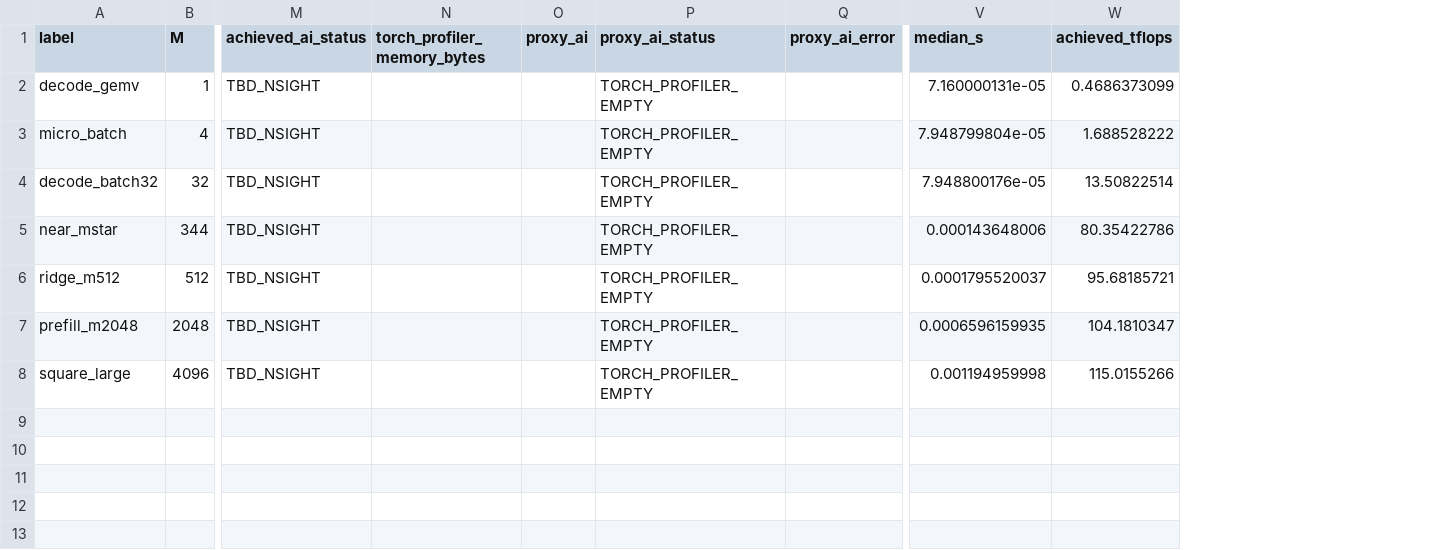
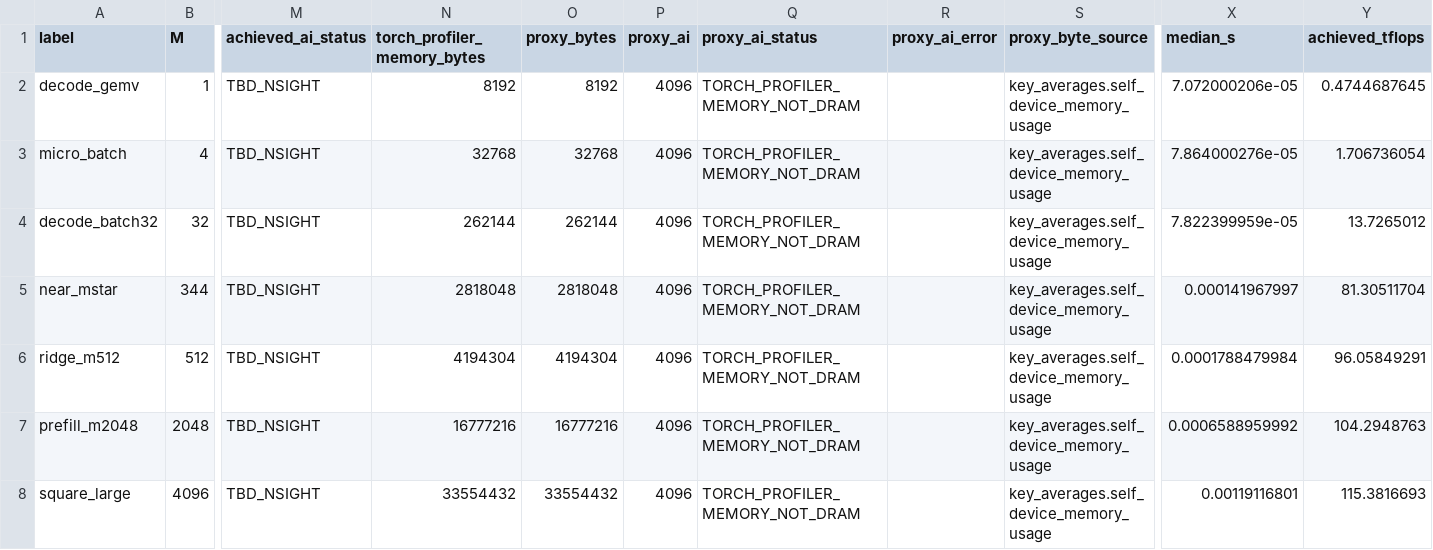
Before and after one commit to superHappy-yo/test, a CSV file: paper/data/a40/bench_gemm.csv, drawn as a sheet; only a part is shown, gaps mark what is left out; addresses are those after the commit; the diff names each change by its address in the sheet, - before the commit and + after, or states it on an @@ line.

```diff
--- a/paper/data/a40/bench_gemm.csv
+++ b/paper/data/a40/bench_gemm.csv
+column O (proxy_bytes), rows 2-8: 8192 | 32768 | 262144 | 2818048 | 4194304 | 16777216 | 33554432
+column S (proxy_byte_source), rows 2-8: all key_averages.self_device_memory_usage
-N2 (torch_profiler_memory_bytes): (empty)
+N2 (torch_profiler_memory_bytes): 8192
-P2:P8 (proxy_ai): (empty)
+P2:P8 (proxy_ai): 4096
-Q2:Q8 (proxy_ai_status): TORCH_PROFILER_EMPTY
+Q2:Q8 (proxy_ai_status): TORCH_PROFILER_MEMORY_NOT_DRAM
-X2 (median_s): 7.160000131e-05
+X2 (median_s): 7.072000206e-05
-Y2 (achieved_tflops): 0.4686373099
+Y2 (achieved_tflops): 0.4744687645
-N3 (torch_profiler_memory_bytes): (empty)
+N3 (torch_profiler_memory_bytes): 32768
-X3 (median_s): 7.948799804e-05
+X3 (median_s): 7.864000276e-05
-Y3 (achieved_tflops): 1.688528222
+Y3 (achieved_tflops): 1.706736054
-N4 (torch_profiler_memory_bytes): (empty)
+N4 (torch_profiler_memory_bytes): 262144
-X4 (median_s): 7.948800176e-05
+X4 (median_s): 7.822399959e-05
-Y4 (achieved_tflops): 13.50822514
+Y4 (achieved_tflops): 13.7265012
-N5 (torch_profiler_memory_bytes): (empty)
+N5 (torch_profiler_memory_bytes): 2818048
-X5 (median_s): 0.000143648006
+X5 (median_s): 0.000141967997
-Y5 (achieved_tflops): 80.35422786
+Y5 (achieved_tflops): 81.30511704
-N6 (torch_profiler_memory_bytes): (empty)
+N6 (torch_profiler_memory_bytes): 4194304
-X6 (median_s): 0.0001795520037
+X6 (median_s): 0.0001788479984
-Y6 (achieved_tflops): 95.68185721
+Y6 (achieved_tflops): 96.05849291
-N7 (torch_profiler_memory_bytes): (empty)
+N7 (torch_profiler_memory_bytes): 16777216
-X7 (median_s): 0.0006596159935
+X7 (median_s): 0.0006588959992
-Y7 (achieved_tflops): 104.1810347
+Y7 (achieved_tflops): 104.2948763
-N8 (torch_profiler_memory_bytes): (empty)
+N8 (torch_profiler_memory_bytes): 33554432
-X8 (median_s): 0.001194959998
+X8 (median_s): 0.00119116801
-Y8 (achieved_tflops): 115.0155266
+Y8 (achieved_tflops): 115.3816693
```
Also changed, not shown: paper/data/a40/fusion_proxy.csv, 21 other files.
